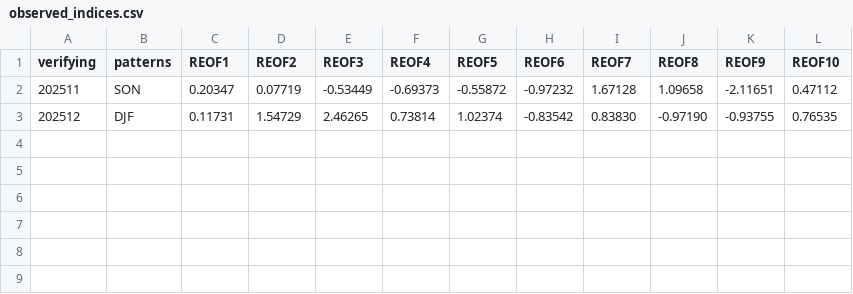
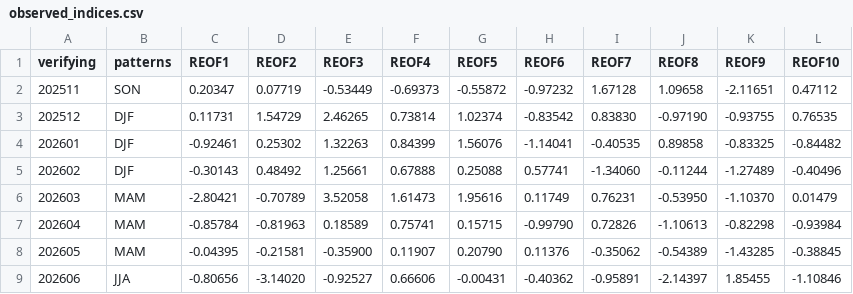
Before and after one commit to virsgandhi20/GEOS-S2S-3, a CSV file: outputs/observed_recent/250hPa/20N_90N/projection/observed_indices.csv, drawn as a sheet; the diff names each change by its address in the sheet, - before the commit and + after, or states it on an @@ line.

Commit message:
Observed indices through July 2026 from the GiOCEAN NRT stream

```diff
--- a/outputs/observed_recent/250hPa/20N_90N/projection/observed_indices.csv
+++ b/outputs/observed_recent/250hPa/20N_90N/projection/observed_indices.csv
+row 4: 202601 | DJF | -0.92461 | 0.25302 | 1.32263 | 0.84399 | 1.56076 | -1.14041 | -0.40535 | 0.89858 | -0.83325 | -0.84482
+row 5: 202602 | DJF | -0.30143 | 0.48492 | 1.25661 | 0.67888 | 0.25088 | 0.57741 | -1.34060 | -0.11244 | -1.27489 | -0.40496
+row 6: 202603 | MAM | -2.80421 | -0.70789 | 3.52058 | 1.61473 | 1.95616 | 0.11749 | 0.76231 | -0.53950 | -1.10370 | 0.01479
+row 7: 202604 | MAM | -0.85784 | -0.81963 | 0.18589 | 0.75741 | 0.15715 | -0.99790 | 0.72826 | -1.10613 | -0.82298 | -0.93984
+row 8: 202605 | MAM | -0.04395 | -0.21581 | -0.35900 | 0.11907 | 0.20790 | 0.11376 | -0.35062 | -0.54389 | -1.43285 | -0.38845
+row 9: 202606 | JJA | -0.80656 | -3.14020 | -0.92527 | 0.66606 | -0.00431 | -0.40362 | -0.95891 | -2.14397 | 1.85455 | -1.10846
```
Also changed, not shown: outputs/observed_recent/500hPa/20N_90N/projection/observed_indices.csv.
